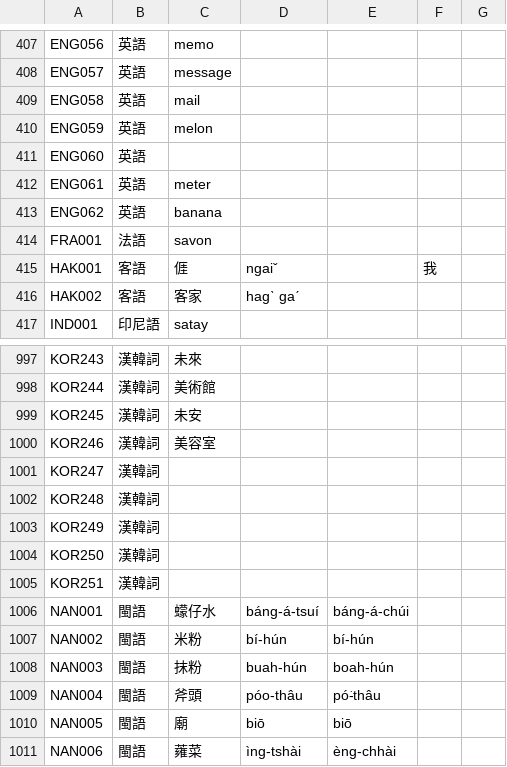
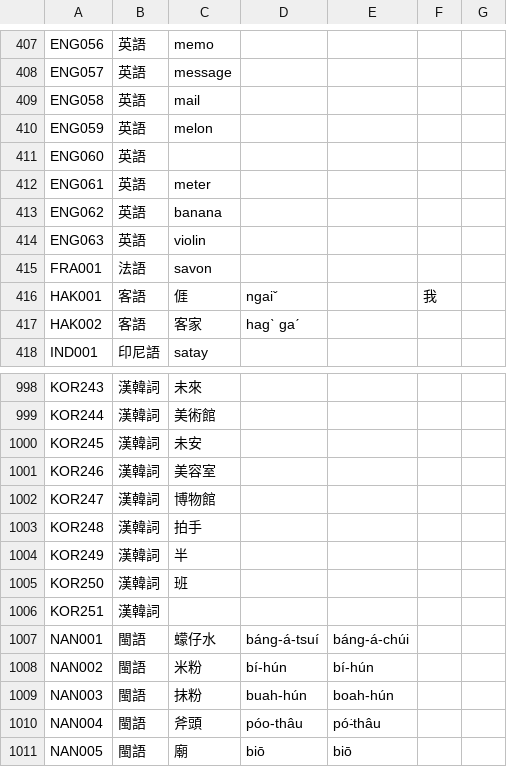
Before and after one commit to haiangdict/HLDPwn, a CSV file: data/HLD-Etymology.csv, drawn as a sheet; only a part is shown, gaps mark what is left out; the shorter side is filled out with more unchanged rows.

```diff
--- a/data/HLD-Etymology.csv
+++ b/data/HLD-Etymology.csv
@@ -413,2 +413,3 @@ ENG061,英語,meter,,,,
 ENG062,英語,banana,,,,
+ENG063,英語,violin,,,,
 FRA001,法語,savon,,,,
@@ -1000,6 +1001,6 @@ KOR245,漢韓詞,未安,,,,
 KOR246,漢韓詞,美容室,,,,
-KOR247,漢韓詞,,,,,
-KOR248,漢韓詞,,,,,
-KOR249,漢韓詞,,,,,
-KOR250,漢韓詞,,,,,
+KOR247,漢韓詞,博物館,,,,
+KOR248,漢韓詞,拍手,,,,
+KOR249,漢韓詞,半,,,,
+KOR250,漢韓詞,班,,,,
 KOR251,漢韓詞,,,,,
```
